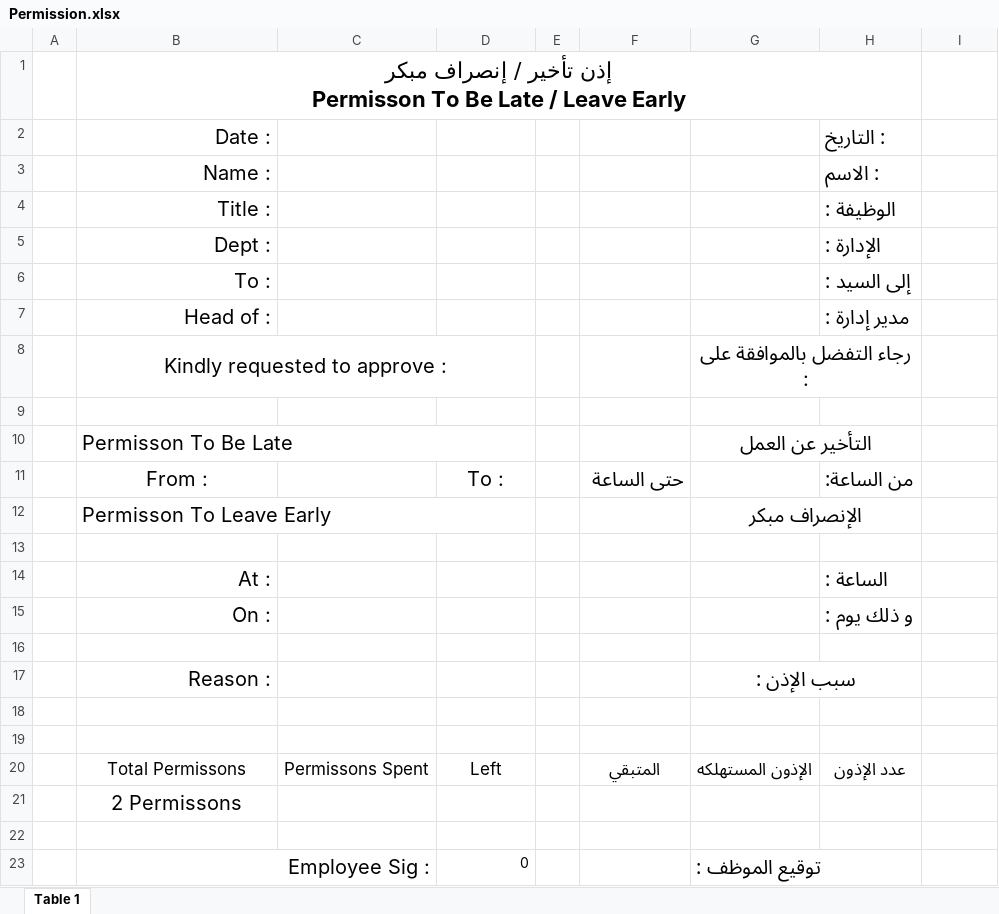
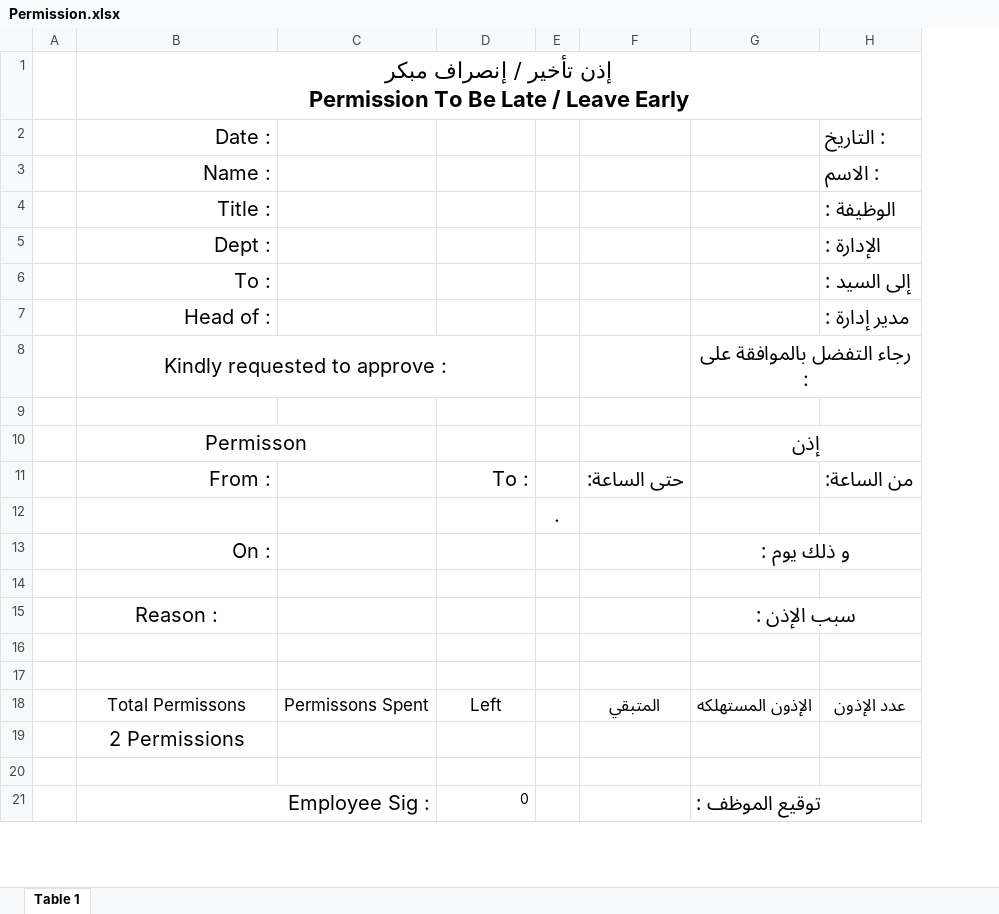
Before and after one commit to youssef9449/TDF, an Excel workbook: bin/Debug/Forms/Permission.xlsx, sheet Table 1, drawn as a sheet; only a part is shown; values as stored, in another font and other column widths than the file's, no borders; charts and pictures not drawn; removed rows and columns are numbered as before the commit, all else as after; ↵ is a line break in a cell; the diff names each change by its address in the sheet, - before the commit and + after, or states it on an @@ line.

```diff
--- a/bin/Debug/Forms/Permission.xlsx (sheet Table 1)
+++ b/bin/Debug/Forms/Permission.xlsx (sheet Table 1)
-column E, empty
+column E, row 12: .
-column I, empty
-B1: …إنصراف مبكر ↵ Permisson To Be…
+B1: …إنصراف مبكر ↵ Permission To Be…
-row 10:  | Permisson To Be Late |  |  |  |  | التأخير عن العمل |  | FALSE
+row 10:  | Permisson |  |  |  |  | إذن
-B11 alignment: center
+B11 alignment: right
-D11 alignment: center
+D11 alignment: right
-F11: حتى الساعة
+F11: حتى الساعة:
-row 12:  | Permisson To Leave Early |  |  |  |  | الإنصراف مبكر |  | FALSE
-row 14:  | At : |  |  |  |  |  | الساعة :
-G13: (empty)
+G13: و ذلك يوم :
+G13:H13 merged
-H13: و ذلك يوم :
+H13: (empty)
-B15 alignment: right
+B15 alignment: center
-B19: 2 Permissons
+B19: 2 Permissions
```
Also changed, not shown: formulas that keep their value, charts or pictures, 11 other files.
